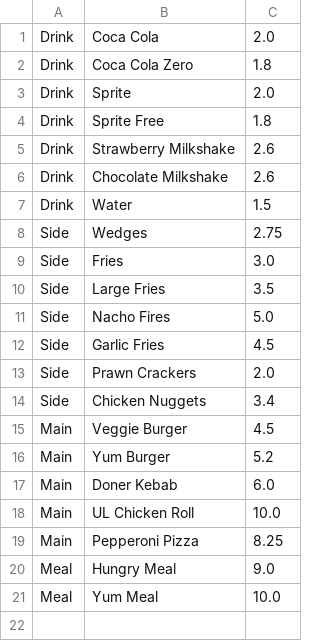
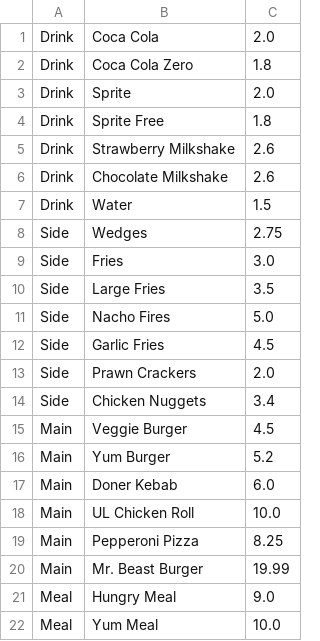
Before and after one commit to oakwoodwolf/CS4013-Project, a CSV file: yumportumna_menu.csv, drawn as a sheet; the diff names each change by its address in the sheet, - before the commit and + after, or states it on an @@ line.

```diff
--- a/yumportumna_menu.csv
+++ b/yumportumna_menu.csv
+row 20: Main | Mr. Beast Burger | 19.99
```
Also changed, not shown: 7 other files.
